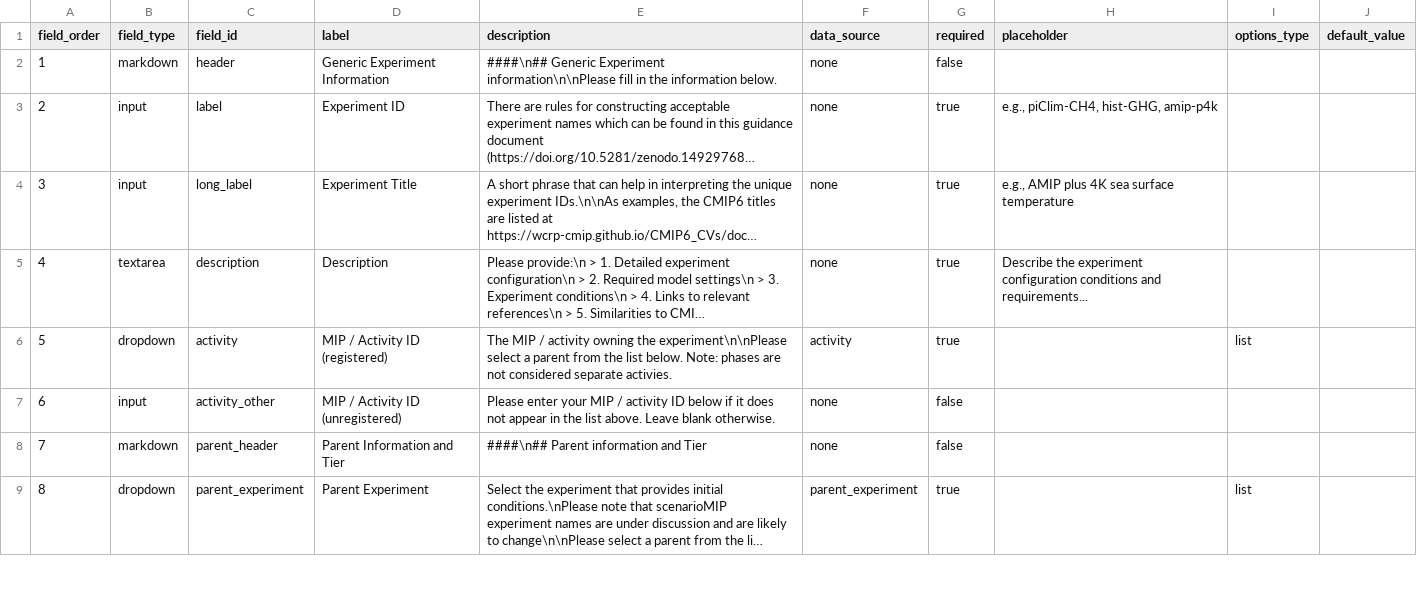
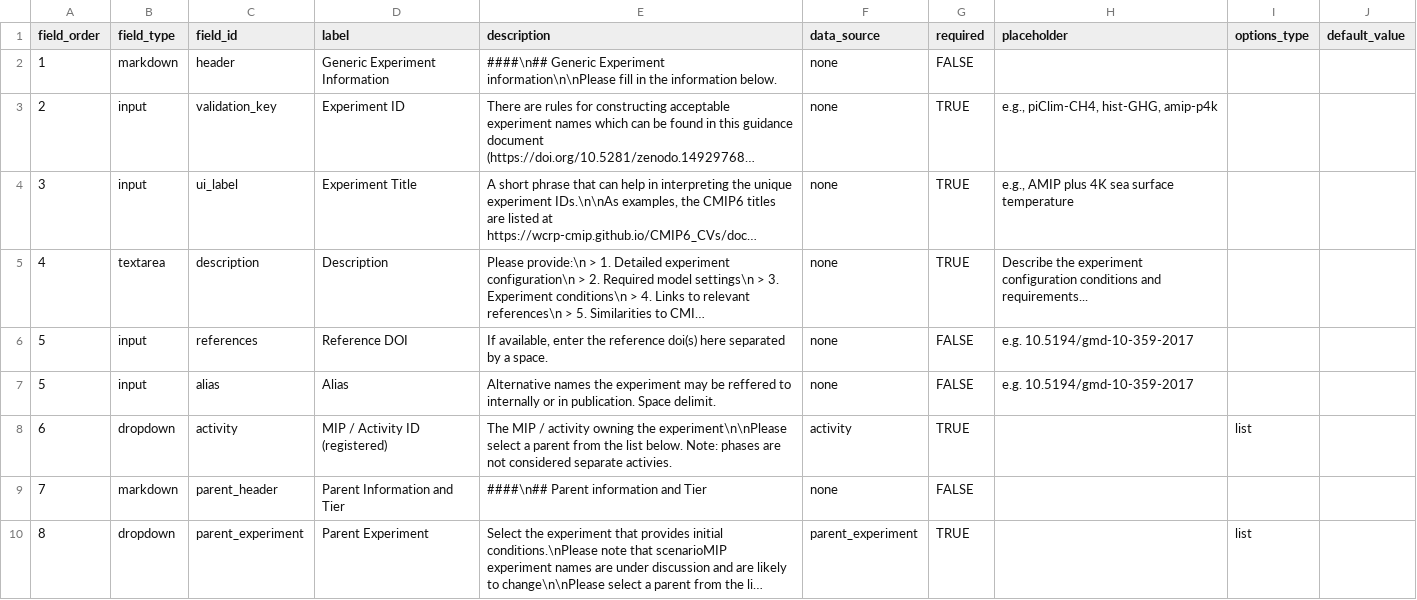
Before and after one commit to WCRP-CMIP/CMIP7-CVs, a CSV file: .github/GEN_ISSUE_TEMPLATE/experiment.csv, drawn as a sheet; only a part is shown; long unchanged cells end in …; addresses are those after the commit; the diff covers the shown part only; the diff names each change by its address in the sheet, - before the commit and + after, or states it on an @@ line.

```diff
--- a/.github/GEN_ISSUE_TEMPLATE/experiment.csv
+++ b/.github/GEN_ISSUE_TEMPLATE/experiment.csv
-G2 (required): false
+G2 (required): FALSE
-C3 (field_id): label
+C3 (field_id): validation_key
-G3:G5 (required): true
+G3:G5 (required): TRUE
-C4 (field_id): long_label
+C4 (field_id): ui_label
+row 6: 5 | input | references | Reference DOI | If available, enter the reference doi(s) here separated by a space. | none | FALSE | e.g. 10.5194/gmd-10-359-2017
-B7 (field_type): dropdown
+B7 (field_type): input
-C7 (field_id): activity
+C7 (field_id): alias
-D7 (label): MIP / Activity ID (registered)
+D7 (label): Alias
-E7 (description): The MIP / activity owning the experiment\n\nPlease select a parent from the list below. Note: phases are not considered separate activies.
+E7 (description): Alternative names the experiment may be reffered to internally or in publication. Space delimit.
-F7 (data_source): activity
+F7 (data_source): none
-G7 (required): true
+G7 (required): FALSE
-H7 (placeholder): (empty)
+H7 (placeholder): e.g. 10.5194/gmd-10-359-2017
-I7 (options_type): list
+I7 (options_type): (empty)
-B8 (field_type): input
+B8 (field_type): dropdown
-C8 (field_id): activity_other
+C8 (field_id): activity
-D8 (label): MIP / Activity ID (unregistered)
+D8 (label): MIP / Activity ID (registered)
-E8 (description): Please enter your MIP / activity ID below if it does not appear in the list above. Leave blank otherwise.
+E8 (description): The MIP / activity owning the experiment\n\nPlease select a parent from the list below. Note: phases are not considered separate activies.
-F8 (data_source): none
+F8 (data_source): activity
-G8 (required): false
+G8 (required): TRUE
-I8 (options_type): (empty)
+I8 (options_type): list
-G9 (required): false
+G9 (required): FALSE
-G10 (required): true
+G10 (required): TRUE
```
Also changed, not shown: 1 added row, 1 removed row and 21 edited cells elsewhere in this file, 4 other files.
